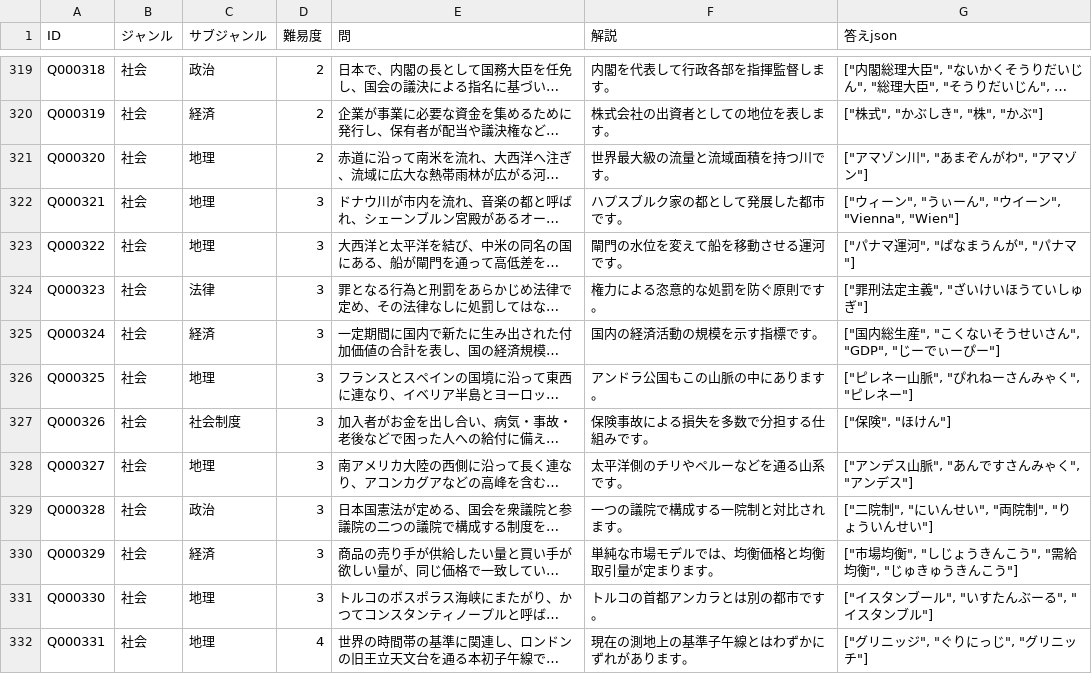
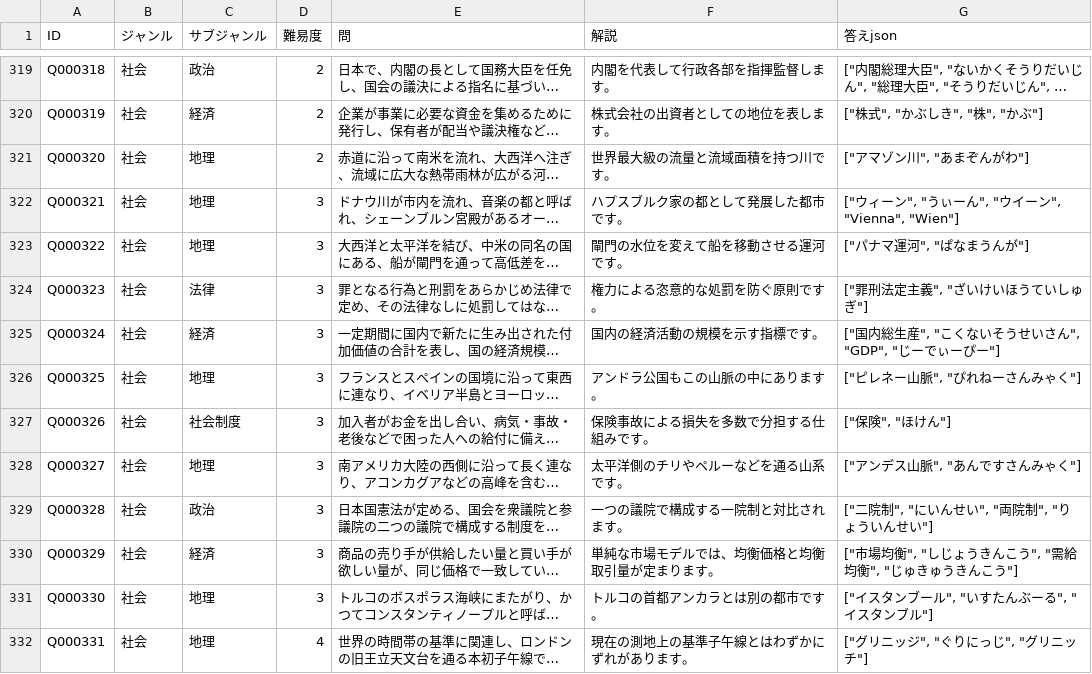
Before and after one commit to himuhimu9191/Gen_Quiz, a CSV file: data/quiz_candidates.csv, drawn as a sheet; only a part is shown, gaps mark what is left out; long unchanged cells end in …; the diff covers the shown part only; the diff names each change by its address in the sheet, - before the commit and + after, or states it on an @@ line.

```diff
--- a/data/quiz_candidates.csv
+++ b/data/quiz_candidates.csv
-G321 (答えjson): ["アマゾン川", "あまぞんがわ", "アマゾン"]
+G321 (答えjson): ["アマゾン川", "あまぞんがわ"]
-G323 (答えjson): ["パナマ運河", "ぱなまうんが", "パナマ"]
+G323 (答えjson): ["パナマ運河", "ぱなまうんが"]
-G326 (答えjson): ["ピレネー山脈", "ぴれねーさんみゃく", "ピレネー"]
+G326 (答えjson): ["ピレネー山脈", "ぴれねーさんみゃく"]
-G328 (答えjson): ["アンデス山脈", "あんですさんみゃく", "アンデス"]
+G328 (答えjson): ["アンデス山脈", "あんですさんみゃく"]
```
Also changed, not shown: 34 edited cells elsewhere in this file, 6 other files.
